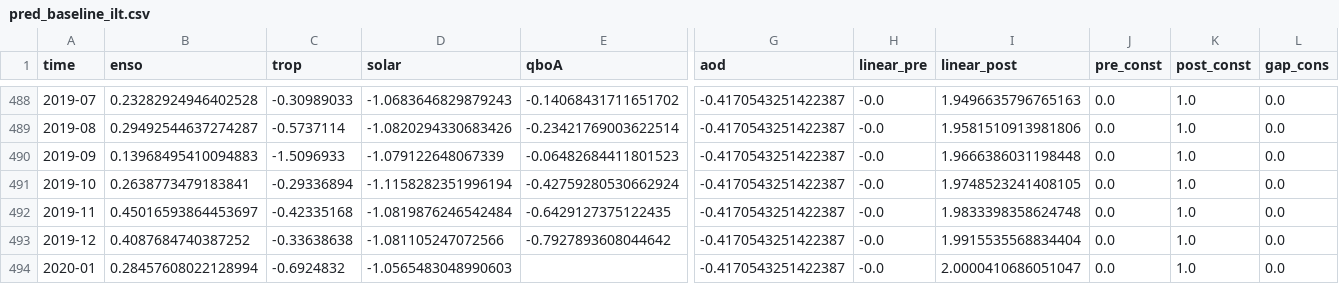
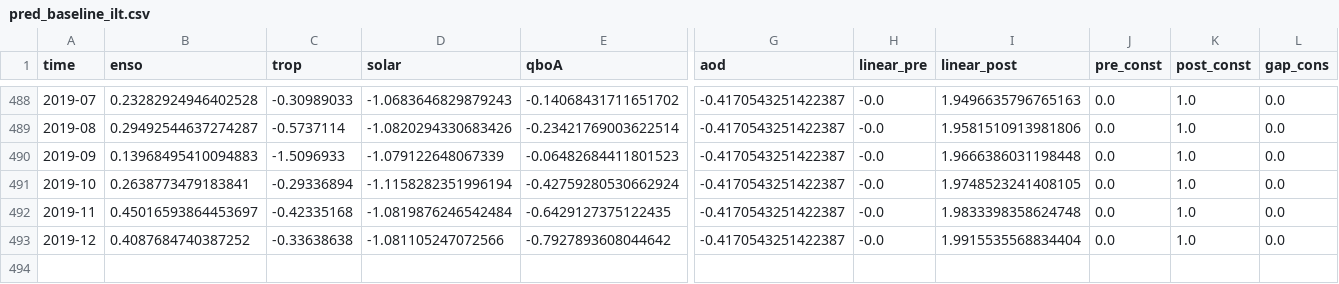
Before and after one commit to usask-arg/lotus-regression, a CSV file: LOTUS_regression/predictors/data/pred_baseline_ilt.csv, drawn as a sheet; only a part is shown, gaps mark what is left out; rows hold the shown columns only; the diff names each change by its address in the sheet, - before the commit and + after, or states it on an @@ line.

```diff
--- a/LOTUS_regression/predictors/data/pred_baseline_ilt.csv
+++ b/LOTUS_regression/predictors/data/pred_baseline_ilt.csv
-row 494: 2020-01 | 0.28457608022128994 | -0.6924832 | -1.0565483048990603 |  | -0.4170543251422387 | -0.0 | 2.0000410686051047 | 0.0 | 1.0 | 0.0
```
Also changed, not shown: LOTUS_regression/predictors/data/pred_baseline_eesc.csv, LOTUS_regression/predictors/data/pred_baseline_pwlt.csv, 1 other file.
